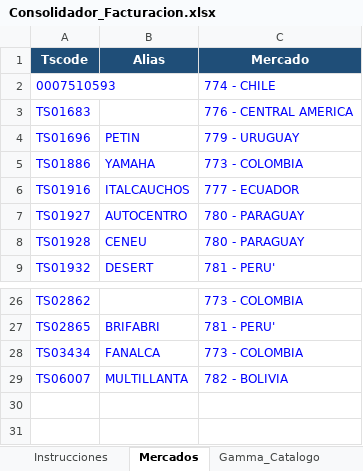
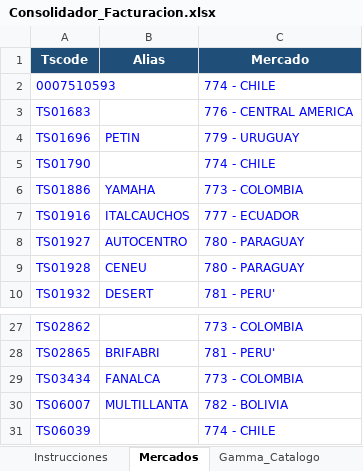
Before and after one commit to sacombar-max/claude-code, an Excel workbook: facturacion_consolidador/Consolidador_Facturacion.xlsx, sheet Mercados, drawn as a sheet; only a part is shown, gaps mark what is left out; values as stored, in another font and other column widths than the file's, no borders; the diff names each change by its address in the sheet, - before the commit and + after, or states it on an @@ line.

```diff
--- a/facturacion_consolidador/Consolidador_Facturacion.xlsx (sheet Mercados)
+++ b/facturacion_consolidador/Consolidador_Facturacion.xlsx (sheet Mercados)
+row 5: TS01790 |  | 774 - CHILE
+row 31: TS06039 |  | 774 - CHILE
```
Also changed, not shown: sheet Consolidado, sheet Instrucciones, formulas that keep their value, 1 other file.
